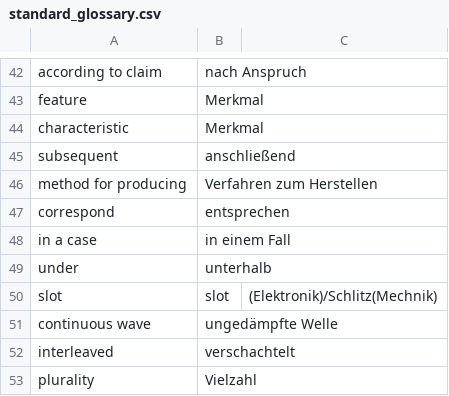
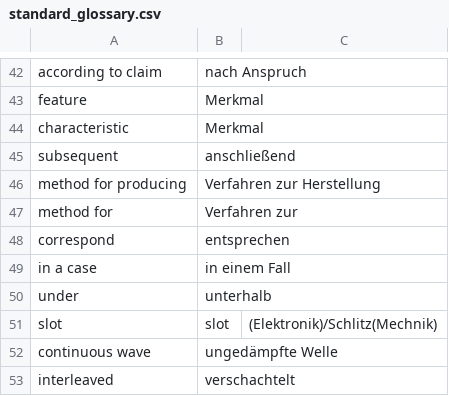
Before and after one commit to utaschulz1/patent-translation-agent, a CSV file: standard_glossary.csv, drawn as a sheet; only a part is shown, gaps mark what is left out; the shorter side is filled out with more unchanged rows.

Commit message:
added content

```diff
--- a/standard_glossary.csv
+++ b/standard_glossary.csv
@@ -45,3 +45,4 @@ characteristic,Merkmal,
 subsequent,anschließend,
-method for producing,Verfahren zum Herstellen,
+method for producing,Verfahren zur Herstellung,
+method for,Verfahren zur
 correspond,entsprechen,
```
